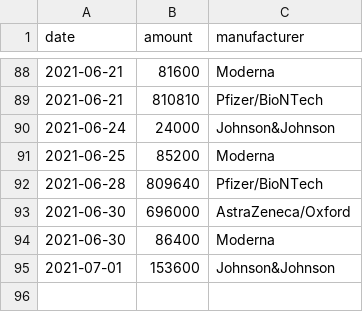
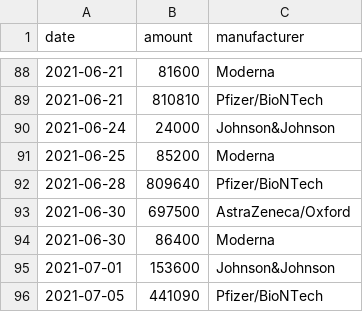
Before and after one commit to trldp/vaccine-prediction, a CSV file: Data/delivered.csv, drawn as a sheet; only a part is shown, gaps mark what is left out.

```diff
--- a/Data/delivered.csv
+++ b/Data/delivered.csv
@@ -92,4 +92,5 @@ date,amount,manufacturer
 2021-06-28,809640,Pfizer/BioNTech
-2021-06-30,696000,AstraZeneca/Oxford
+2021-06-30,697500,AstraZeneca/Oxford
 2021-06-30,86400,Moderna
 2021-07-01,153600,Johnson&Johnson
+2021-07-05,441090,Pfizer/BioNTech
```
Also changed, not shown: Data/predicted-deliveries-pessimistic.csv, Data/predicted-deliveries.csv, 1 other file.
